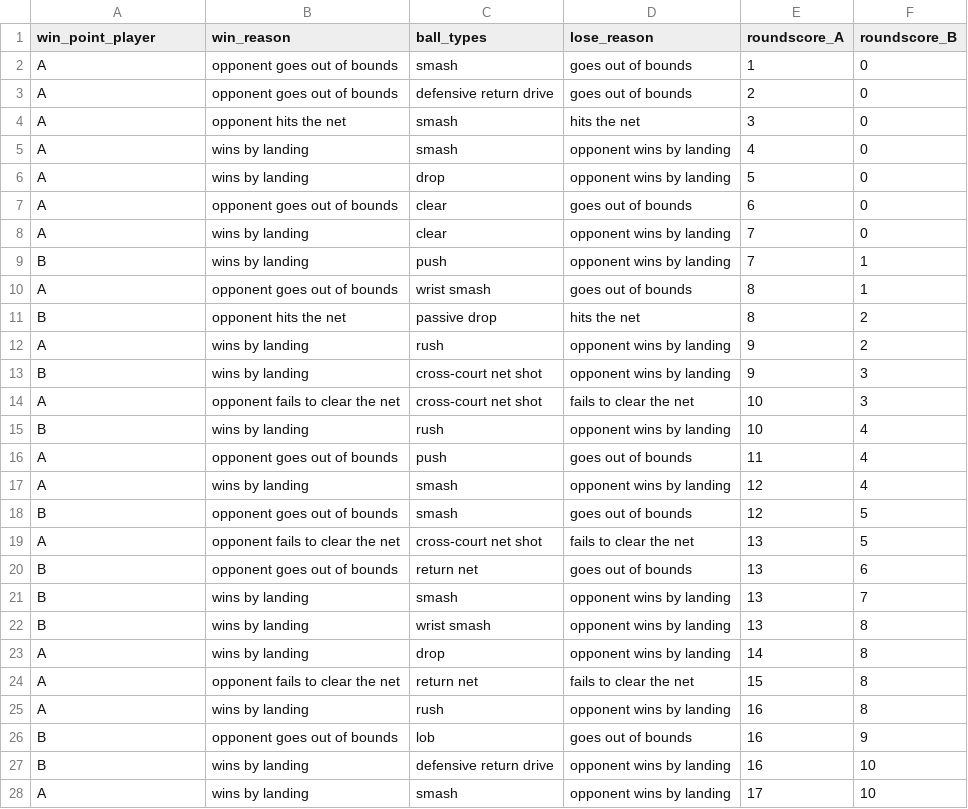
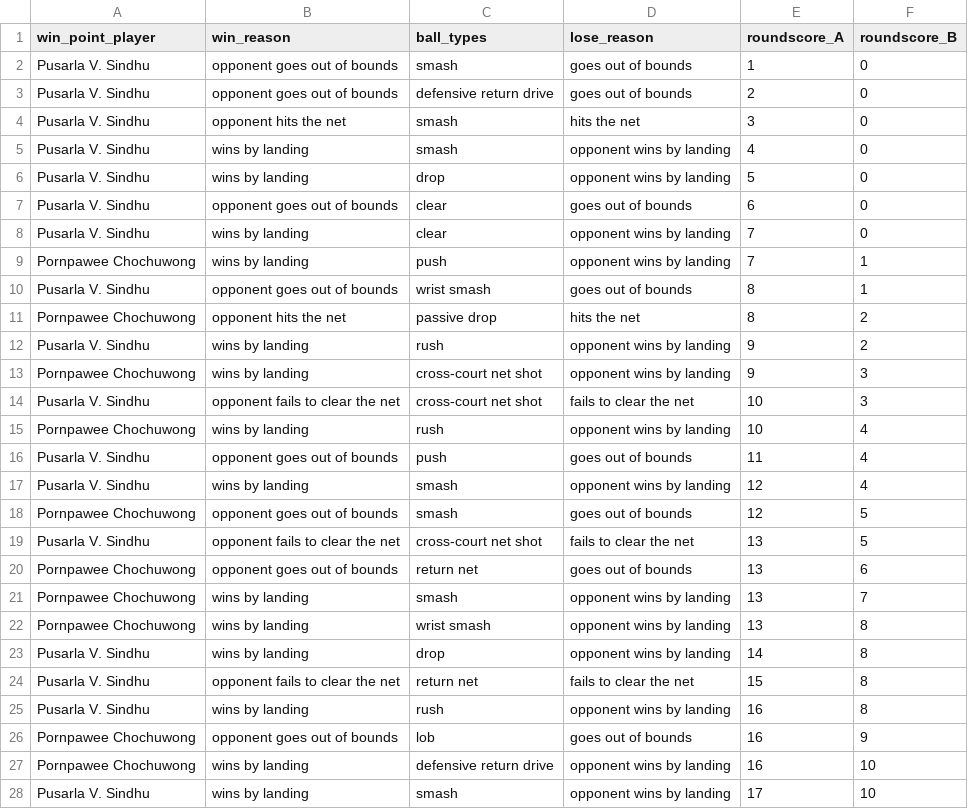
Before and after one commit to AndyChiangSH/BADGE, a CSV file: csv/Pusarla_V._Sindhu_Pornpawee_Chochuwong_HSBC_BWF_WORLD_TOUR_FINALS_2020_QuarterFinals/set2.csv, drawn as a sheet; only a part is shown; the diff covers the shown part only.

```diff
--- a/csv/Pusarla_V._Sindhu_Pornpawee_Chochuwong_HSBC_BWF_WORLD_TOUR_FINALS_2020_QuarterFinals/set2.csv
+++ b/csv/Pusarla_V._Sindhu_Pornpawee_Chochuwong_HSBC_BWF_WORLD_TOUR_FINALS_2020_QuarterFinals/set2.csv
@@ -1,28 +1,28 @@
 win_point_player,win_reason,ball_types,lose_reason,roundscore_A,roundscore_B
-A,opponent goes out of bounds,smash,goes out of bounds,1,0
-A,opponent goes out of bounds,defensive return drive,goes out of bounds,2,0
-A,opponent hits the net,smash,hits the net,3,0
-A,wins by landing,smash,opponent wins by landing,4,0
-A,wins by landing,drop,opponent wins by landing,5,0
-A,opponent goes out of bounds,clear,goes out of bounds,6,0
-A,wins by landing,clear,opponent wins by landing,7,0
-B,wins by landing,push,opponent wins by landing,7,1
-A,opponent goes out of bounds,wrist smash,goes out of bounds,8,1
-B,opponent hits the net,passive drop,hits the net,8,2
-A,wins by landing,rush,opponent wins by landing,9,2
-B,wins by landing,cross-court net shot,opponent wins by landing,9,3
-A,opponent fails to clear the net,cross-court net shot,fails to clear the net,10,3
-B,wins by landing,rush,opponent wins by landing,10,4
-A,opponent goes out of bounds,push,goes out of bounds,11,4
-A,wins by landing,smash,opponent wins by landing,12,4
-B,opponent goes out of bounds,smash,goes out of bounds,12,5
-A,opponent fails to clear the net,cross-court net shot,fails to clear the net,13,5
-B,opponent goes out of bounds,return net,goes out of bounds,13,6
-B,wins by landing,smash,opponent wins by landing,13,7
-B,wins by landing,wrist smash,opponent wins by landing,13,8
-A,wins by landing,drop,opponent wins by landing,14,8
-A,opponent fails to clear the net,return net,fails to clear the net,15,8
-A,wins by landing,rush,opponent wins by landing,16,8
-B,opponent goes out of bounds,lob,goes out of bounds,16,9
-B,wins by landing,defensive return drive,opponent wins by landing,16,10
-A,wins by landing,smash,opponent wins by landing,17,10
+Pusarla V. Sindhu,opponent goes out of bounds,smash,goes out of bounds,1,0
+Pusarla V. Sindhu,opponent goes out of bounds,defensive return drive,goes out of bounds,2,0
+Pusarla V. Sindhu,opponent hits the net,smash,hits the net,3,0
+Pusarla V. Sindhu,wins by landing,smash,opponent wins by landing,4,0
+Pusarla V. Sindhu,wins by landing,drop,opponent wins by landing,5,0
+Pusarla V. Sindhu,opponent goes out of bounds,clear,goes out of bounds,6,0
+Pusarla V. Sindhu,wins by landing,clear,opponent wins by landing,7,0
+Pornpawee Chochuwong,wins by landing,push,opponent wins by landing,7,1
+Pusarla V. Sindhu,opponent goes out of bounds,wrist smash,goes out of bounds,8,1
+Pornpawee Chochuwong,opponent hits the net,passive drop,hits the net,8,2
+Pusarla V. Sindhu,wins by landing,rush,opponent wins by landing,9,2
+Pornpawee Chochuwong,wins by landing,cross-court net shot,opponent wins by landing,9,3
+Pusarla V. Sindhu,opponent fails to clear the net,cross-court net shot,fails to clear the net,10,3
+Pornpawee Chochuwong,wins by landing,rush,opponent wins by landing,10,4
+Pusarla V. Sindhu,opponent goes out of bounds,push,goes out of bounds,11,4
+Pusarla V. Sindhu,wins by landing,smash,opponent wins by landing,12,4
+Pornpawee Chochuwong,opponent goes out of bounds,smash,goes out of bounds,12,5
+Pusarla V. Sindhu,opponent fails to clear the net,cross-court net shot,fails to clear the net,13,5
+Pornpawee Chochuwong,opponent goes out of bounds,return net,goes out of bounds,13,6
+Pornpawee Chochuwong,wins by landing,smash,opponent wins by landing,13,7
+Pornpawee Chochuwong,wins by landing,wrist smash,opponent wins by landing,13,8
+Pusarla V. Sindhu,wins by landing,drop,opponent wins by landing,14,8
+Pusarla V. Sindhu,opponent fails to clear the net,return net,fails to clear the net,15,8
+Pusarla V. Sindhu,wins by landing,rush,opponent wins by landing,16,8
+Pornpawee Chochuwong,opponent goes out of bounds,lob,goes out of bounds,16,9
+Pornpawee Chochuwong,wins by landing,defensive return drive,opponent wins by landing,16,10
+Pusarla V. Sindhu,wins by landing,smash,opponent wins by landing,17,10
```
Also changed, not shown: 9 edited cells elsewhere in this file, csv/An_Se_Young_Ratchanok_Intanon_YONEX_Thailand_Open_2021_QuarterFinals/set1.csv, csv/Anthony_Sinisuka_Ginting_Rasmus_Gemke_YONEX_Thailand_Open_2021_QuarterFinals/set1.csv, 52 other files.
